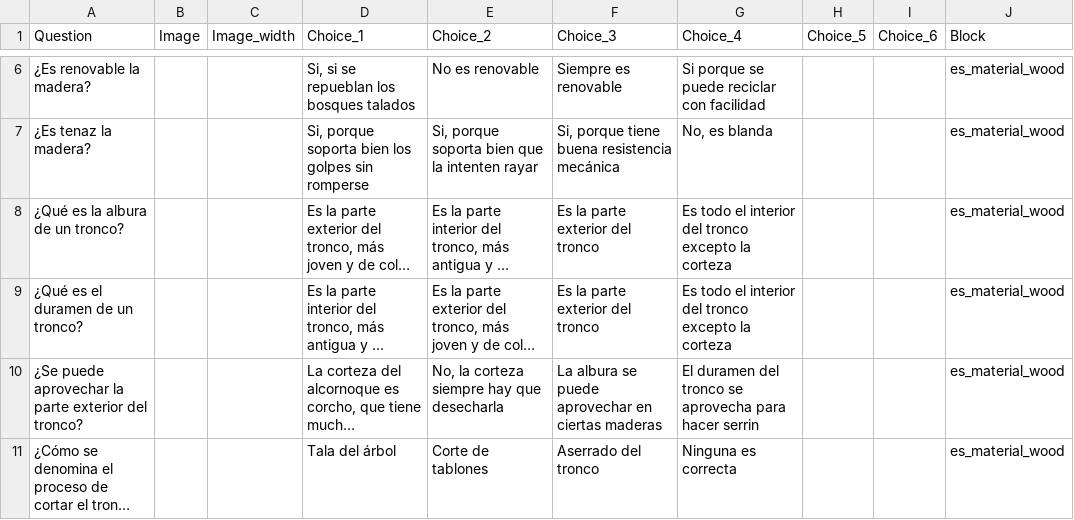
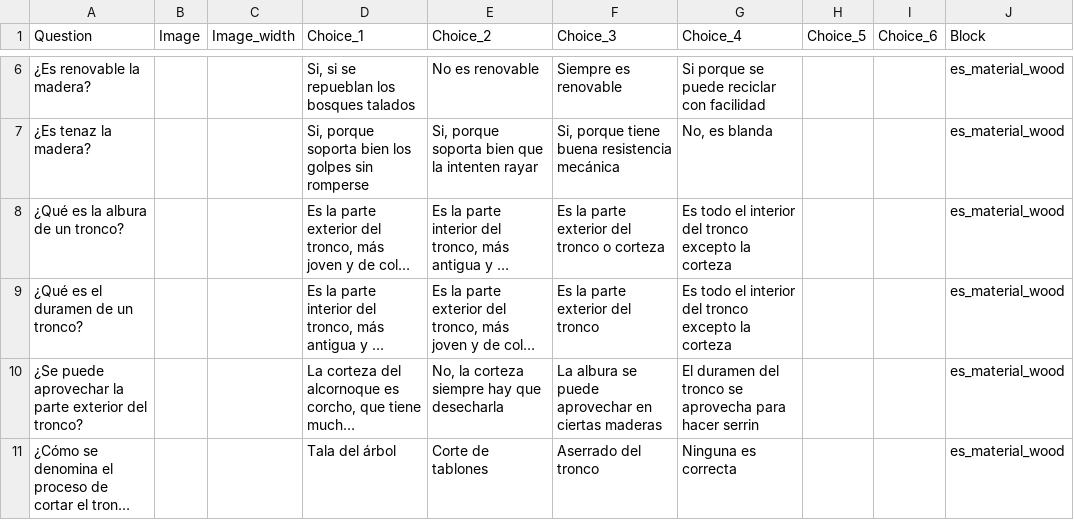
Before and after one commit to picuino/questionary, a CSV file: build/es_material_wood.csv, drawn as a sheet; only a part is shown, gaps mark what is left out; long unchanged cells end in …; the diff names each change by its address in the sheet, - before the commit and + after, or states it on an @@ line.

```diff
--- a/build/es_material_wood.csv
+++ b/build/es_material_wood.csv
-F8 (Choice_3): Es la parte exterior del tronco
+F8 (Choice_3): Es la parte exterior del tronco o corteza
```
Also changed, not shown: 4 other files.
